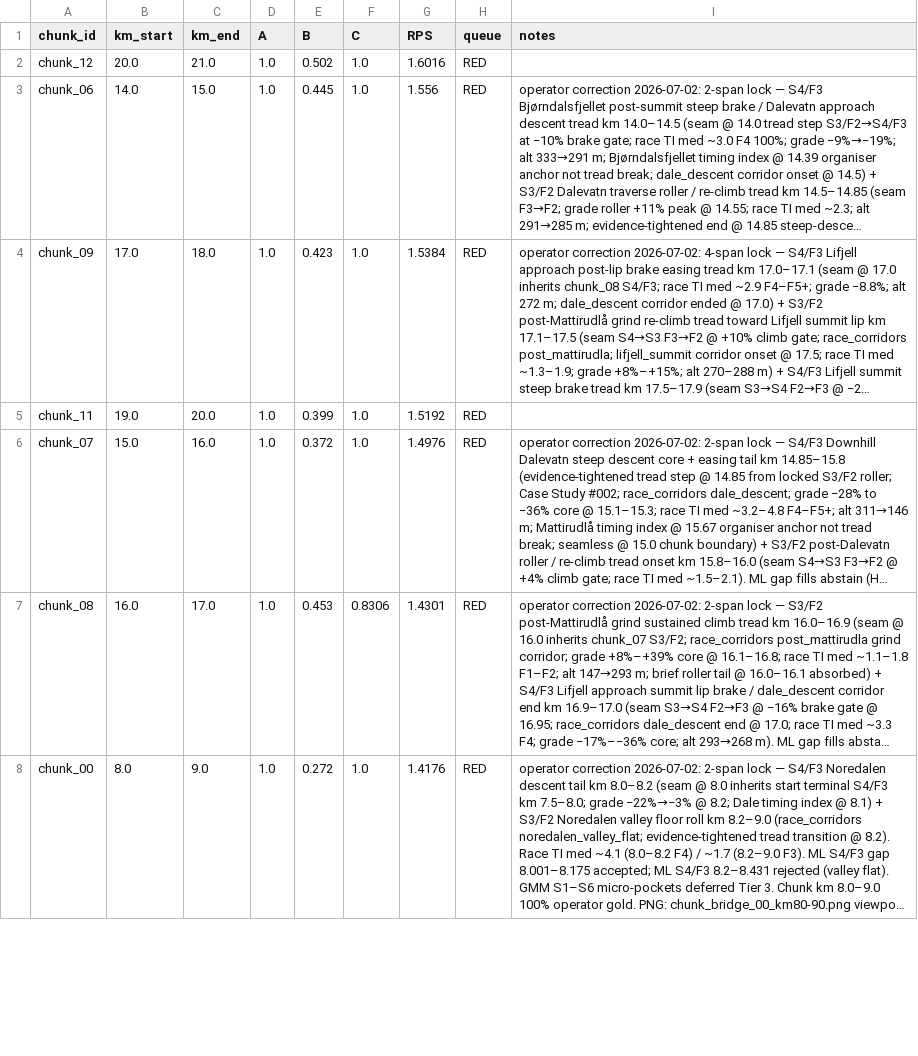
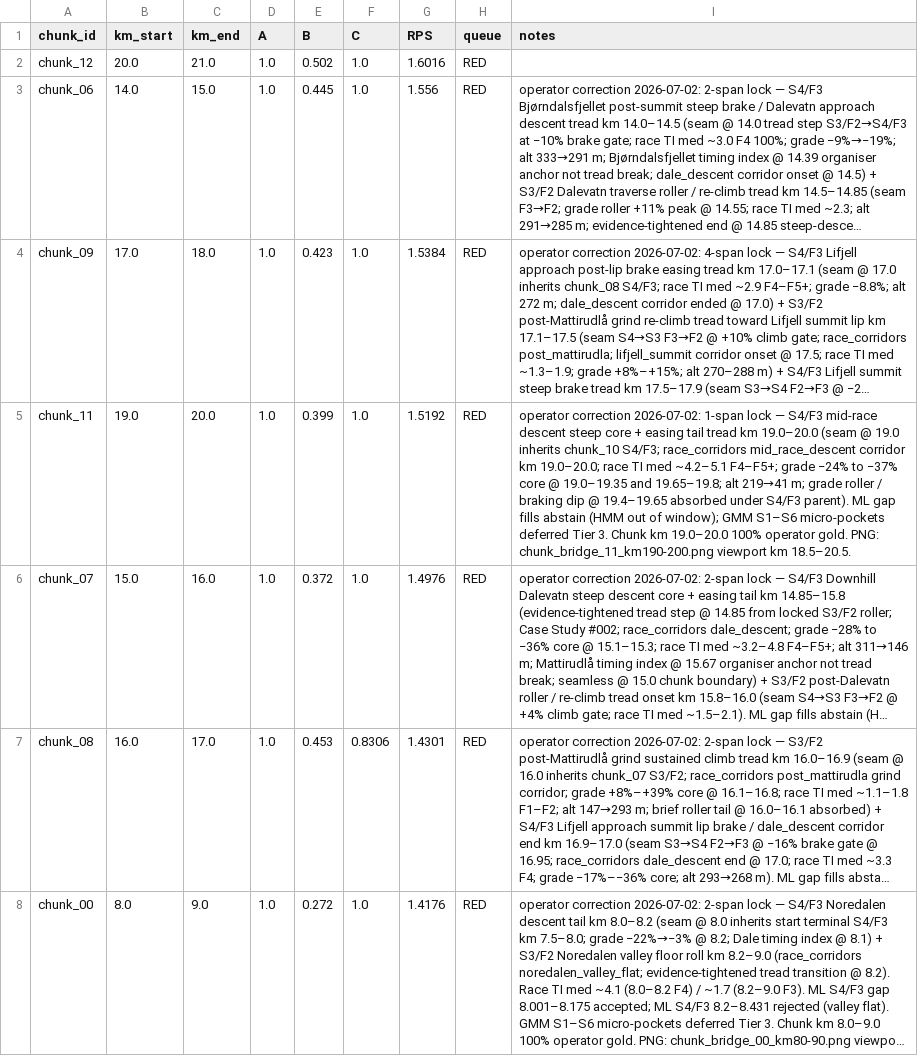
Before and after one commit to AnatomyOfPace/AnatomyOfPace, a CSV file: 03_Processed_Data/spatial/sut43_terrain_ontology/ground_truth_review/triage_queue_bridge.csv, drawn as a sheet; only a part is shown; long unchanged cells end in …; the diff names each change by its address in the sheet, - before the commit and + after, or states it on an @@ line.

```diff
--- a/03_Processed_Data/spatial/sut43_terrain_ontology/ground_truth_review/triage_queue_bridge.csv
+++ b/03_Processed_Data/spatial/sut43_terrain_ontology/ground_truth_review/triage_queue_bridge.csv
-I5 (notes): (empty)
+I5 (notes): operator correction 2026-07-02: 1-span lock — S4/F3 mid-race descent steep core + easing tail tread km 19.0–20.0 (seam @ 19.0 inherits chunk_10 S4/F3; race_corridors mid_race_descent corridor km 19.0–20.0; race TI med ~4.2–5.1 F4–F5+; grade −24% to −37% core @ 19.0–19.35 and 19.65–19.8; alt 219→41 m; grade roller / braking dip @ 19.4–19.65 absorbed under S4/F3 parent). ML gap fills abstain (HMM out of window); GMM S1–S6 micro-pockets deferred Tier 3. Chunk km 19.0–20.0 100% operator gold. PNG: chunk_bridge_11_km190-200.png viewport km 18.5–20.5.
```
Also changed, not shown: 3 other files.
